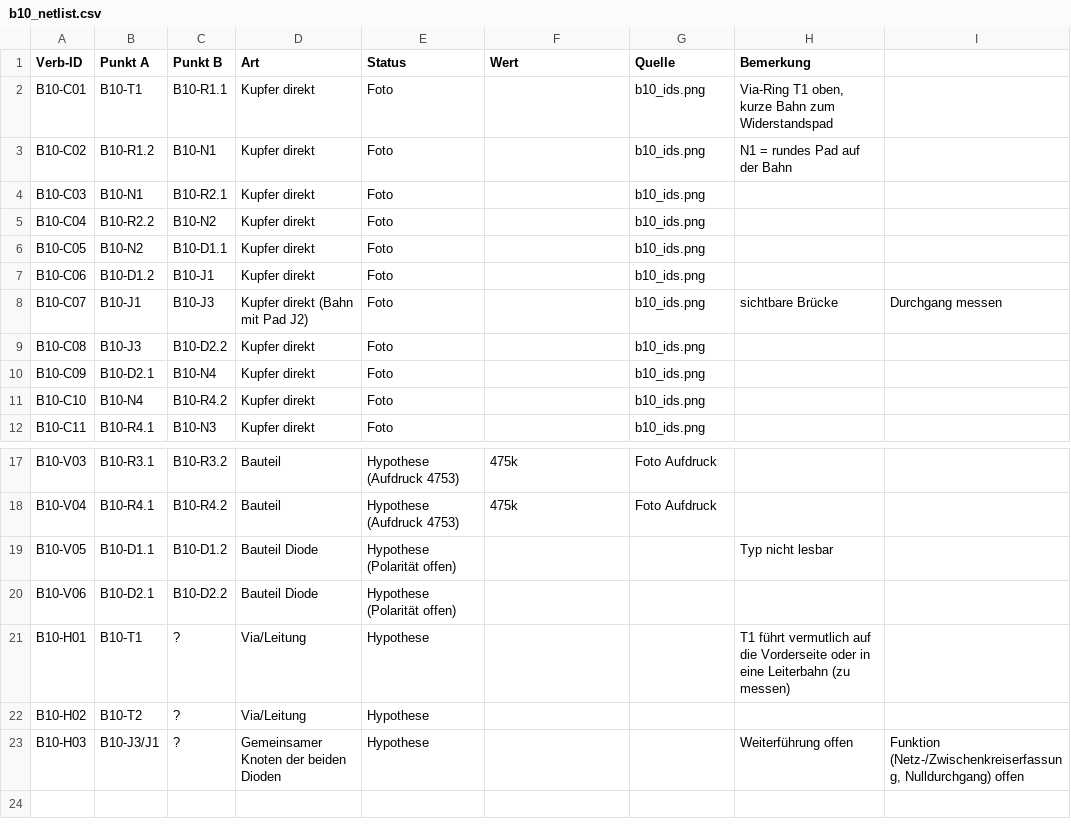
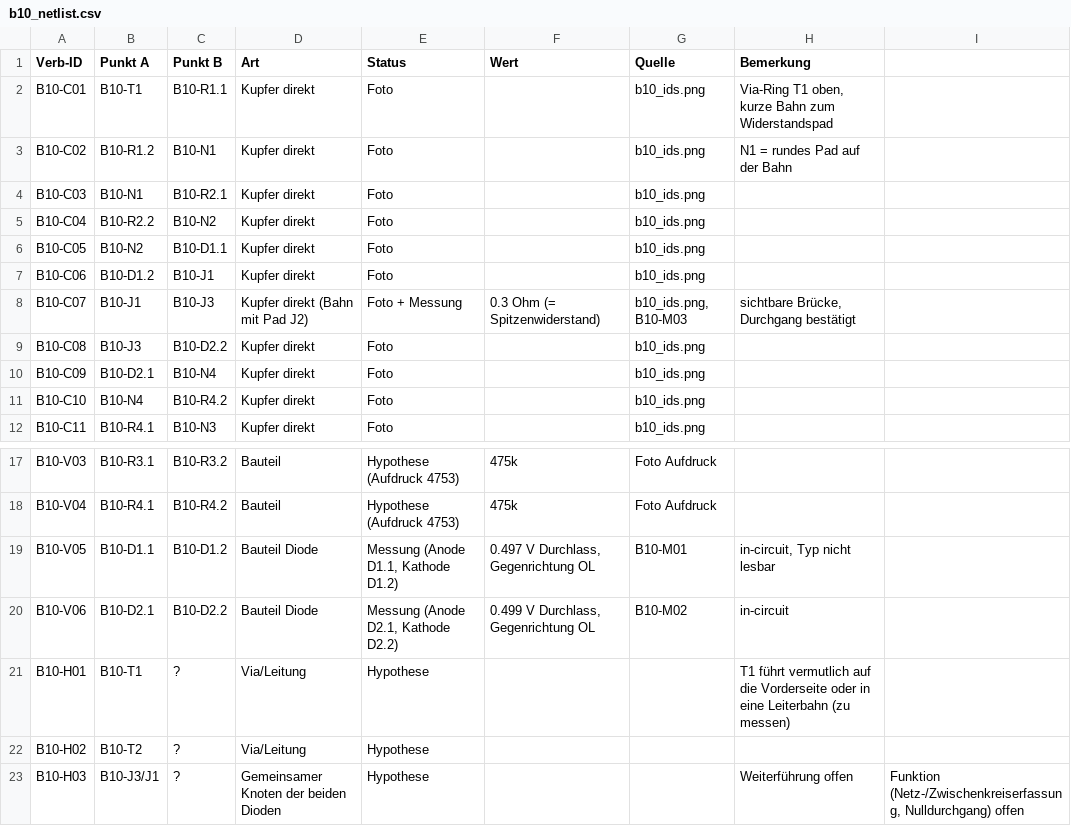
Before and after one commit to kmoellenhoff/myrun_diagnostics, a CSV file: docs/netlist/b10_netlist.csv, drawn as a sheet; only a part is shown, gaps mark what is left out.

```diff
--- a/docs/netlist/b10_netlist.csv
+++ b/docs/netlist/b10_netlist.csv
@@ -7,3 +7,3 @@ B10-C05;B10-N2;B10-D1.1;Kupfer direkt;Foto;;b10_ids.png;
 B10-C06;B10-D1.2;B10-J1;Kupfer direkt;Foto;;b10_ids.png;
-B10-C07;B10-J1;B10-J3;Kupfer direkt (Bahn mit Pad J2);Foto;;b10_ids.png;sichtbare Brücke; Durchgang messen
+B10-C07;B10-J1;B10-J3;Kupfer direkt (Bahn mit Pad J2);Foto + Messung;0.3 Ohm (= Spitzenwiderstand);b10_ids.png, B10-M03;sichtbare Brücke, Durchgang bestätigt
 B10-C08;B10-J3;B10-D2.2;Kupfer direkt;Foto;;b10_ids.png;
@@ -18,4 +18,4 @@ B10-V03;B10-R3.1;B10-R3.2;Bauteil;Hypothese (Aufdruck 4753);475k;Foto Aufdruck;
 B10-V04;B10-R4.1;B10-R4.2;Bauteil;Hypothese (Aufdruck 4753);475k;Foto Aufdruck;
-B10-V05;B10-D1.1;B10-D1.2;Bauteil Diode;Hypothese (Polarität offen);;;Typ nicht lesbar
-B10-V06;B10-D2.1;B10-D2.2;Bauteil Diode;Hypothese (Polarität offen);;;
+B10-V05;B10-D1.1;B10-D1.2;Bauteil Diode;Messung (Anode D1.1, Kathode D1.2);0.497 V Durchlass, Gegenrichtung OL;B10-M01;in-circuit, Typ nicht lesbar
+B10-V06;B10-D2.1;B10-D2.2;Bauteil Diode;Messung (Anode D2.1, Kathode D2.2);0.499 V Durchlass, Gegenrichtung OL;B10-M02;in-circuit
 B10-H01;B10-T1;?;Via/Leitung;Hypothese;;;T1 führt vermutlich auf die Vorderseite oder in eine Leiterbahn (zu messen)
```
Also changed, not shown: 1 other file.
